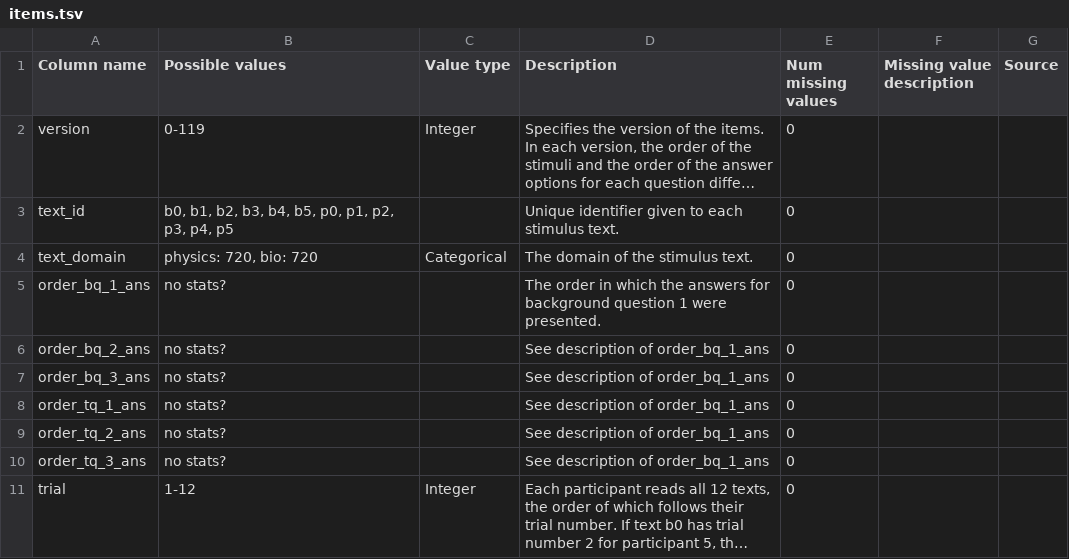
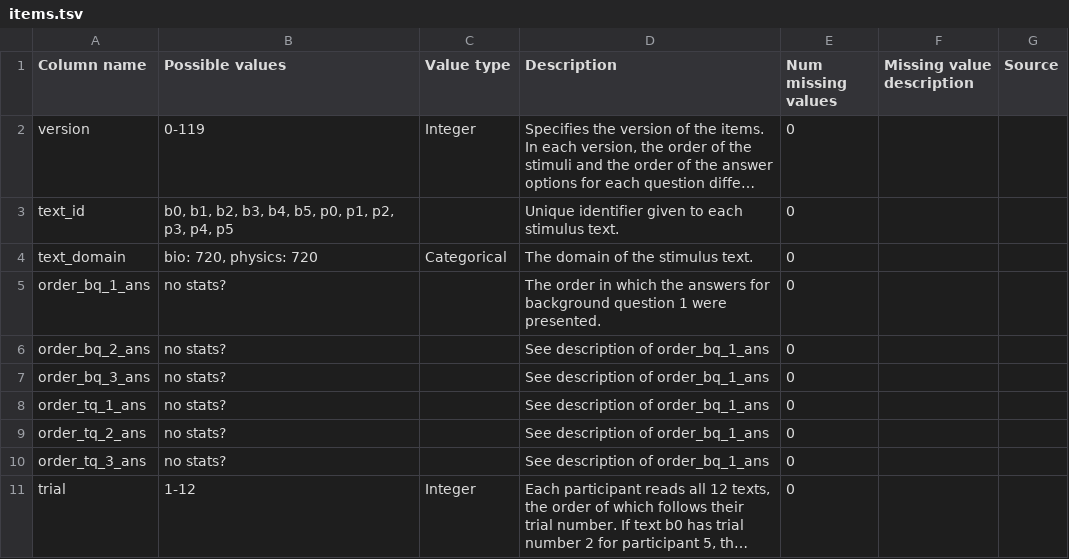
Before and after one commit to DiLi-Lab/PoTeC, a TSV file: codebook_tables/items.tsv, drawn as a sheet; long unchanged cells end in …; the diff names each change by its address in the sheet, - before the commit and + after, or states it on an @@ line.

```diff
--- a/codebook_tables/items.tsv
+++ b/codebook_tables/items.tsv
-B4 (Possible values): physics: 720, bio: 720
+B4 (Possible values): bio: 720, physics: 720
```
Also changed, not shown: additional_scripts/all_cols_description.tsv, codebook_tables/participants.tsv, 27 other files.
